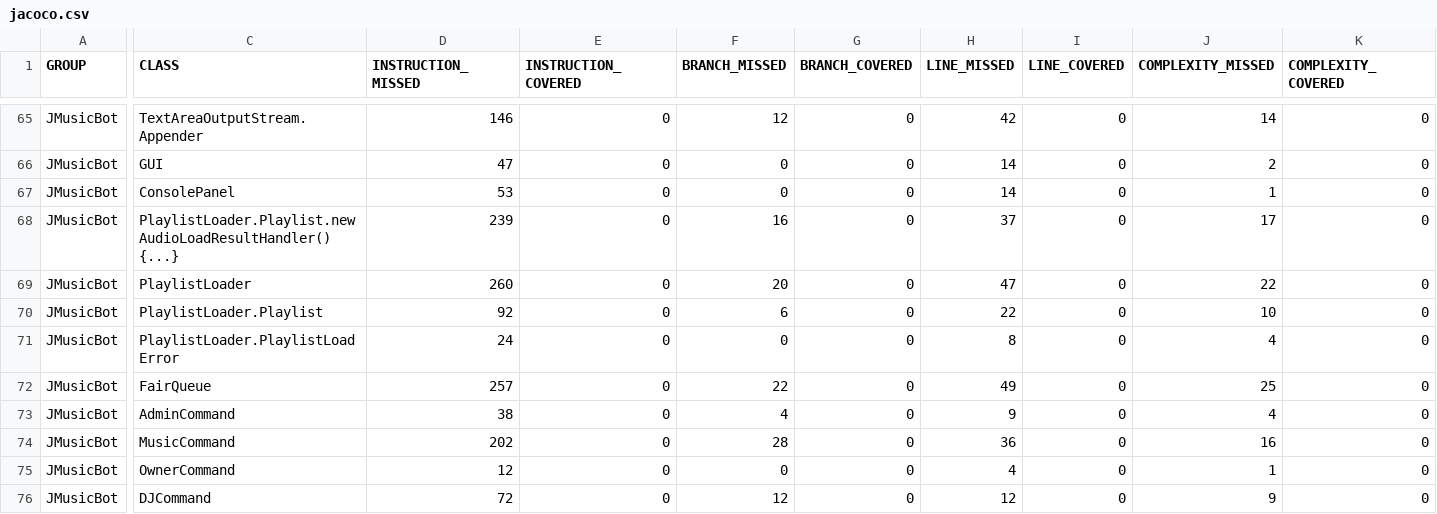
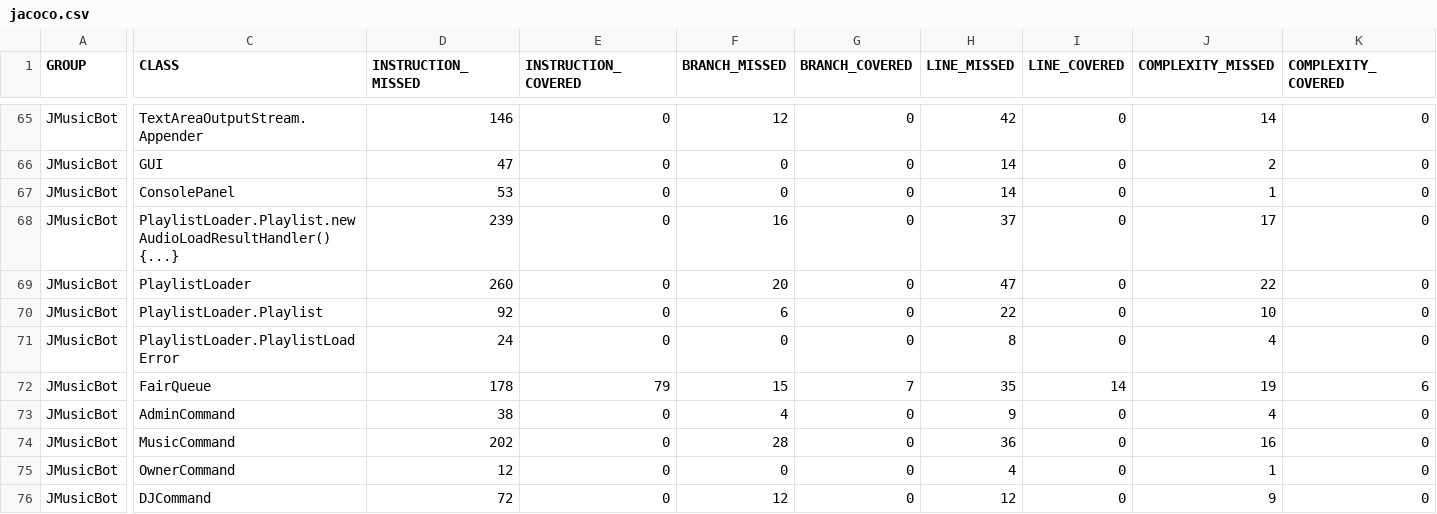
Before and after one commit to Alexx882/MusicBot, a CSV file: reports/initial/jacoco.csv, drawn as a sheet; only a part is shown, gaps mark what is left out; the diff covers the shown part only; the diff names each change by its address in the sheet, - before the commit and + after, or states it on an @@ line.

Commit message:
Updated initial reports

```diff
--- a/reports/initial/jacoco.csv
+++ b/reports/initial/jacoco.csv
-D72 (INSTRUCTION_MISSED): 257
+D72 (INSTRUCTION_MISSED): 178
-E72 (INSTRUCTION_COVERED): 0
+E72 (INSTRUCTION_COVERED): 79
-F72 (BRANCH_MISSED): 22
+F72 (BRANCH_MISSED): 15
-G72 (BRANCH_COVERED): 0
+G72 (BRANCH_COVERED): 7
-H72 (LINE_MISSED): 49
+H72 (LINE_MISSED): 35
-I72 (LINE_COVERED): 0
+I72 (LINE_COVERED): 14
-J72 (COMPLEXITY_MISSED): 25
+J72 (COMPLEXITY_MISSED): 19
-K72 (COMPLEXITY_COVERED): 0
+K72 (COMPLEXITY_COVERED): 6
```
Also changed, not shown: 2 edited cells elsewhere in this file, 11 other files.
